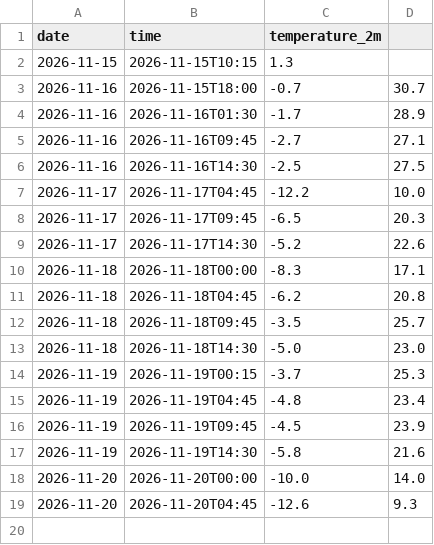
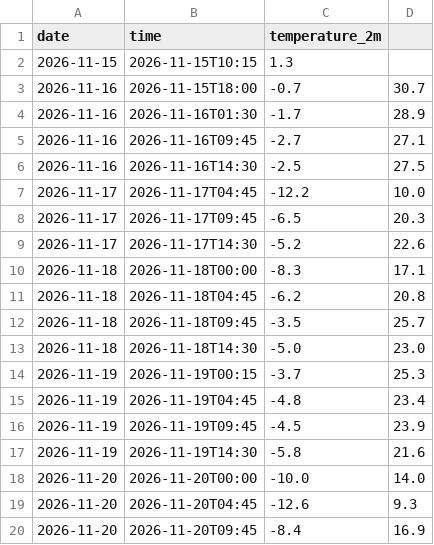
Before and after one commit to Dhyan123914/weather-tracker, a CSV file: daily_log.csv, drawn as a sheet; the diff names each change by its address in the sheet, - before the commit and + after, or states it on an @@ line.

```diff
--- a/daily_log.csv
+++ b/daily_log.csv
+row 20: 2026-11-20 | 2026-11-20T09:45 | -8.4 | 16.9
```
Also changed, not shown: 1 other file.
